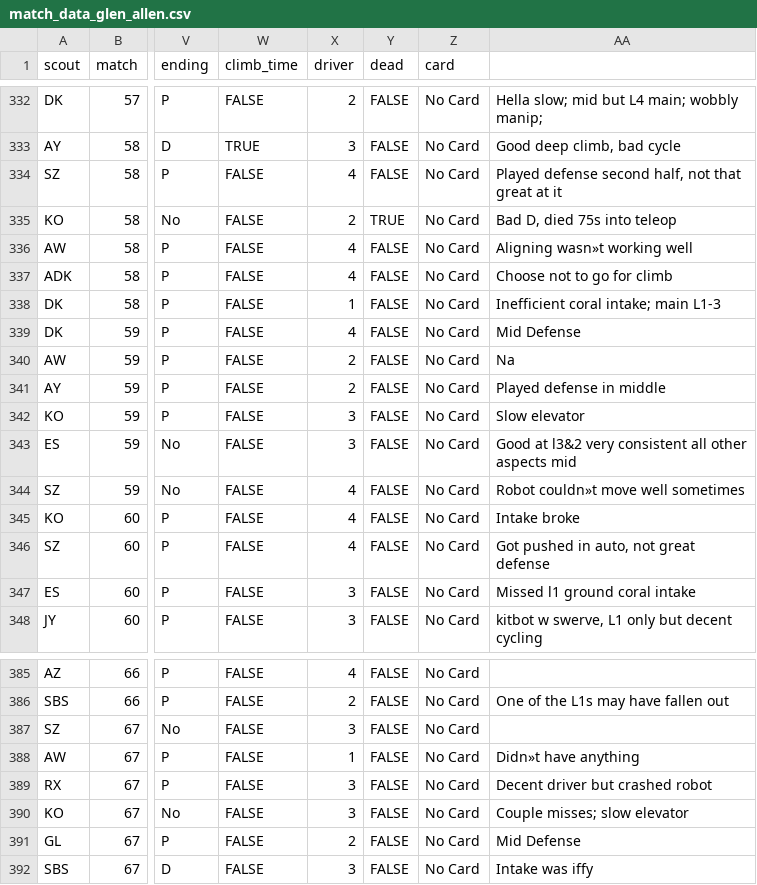
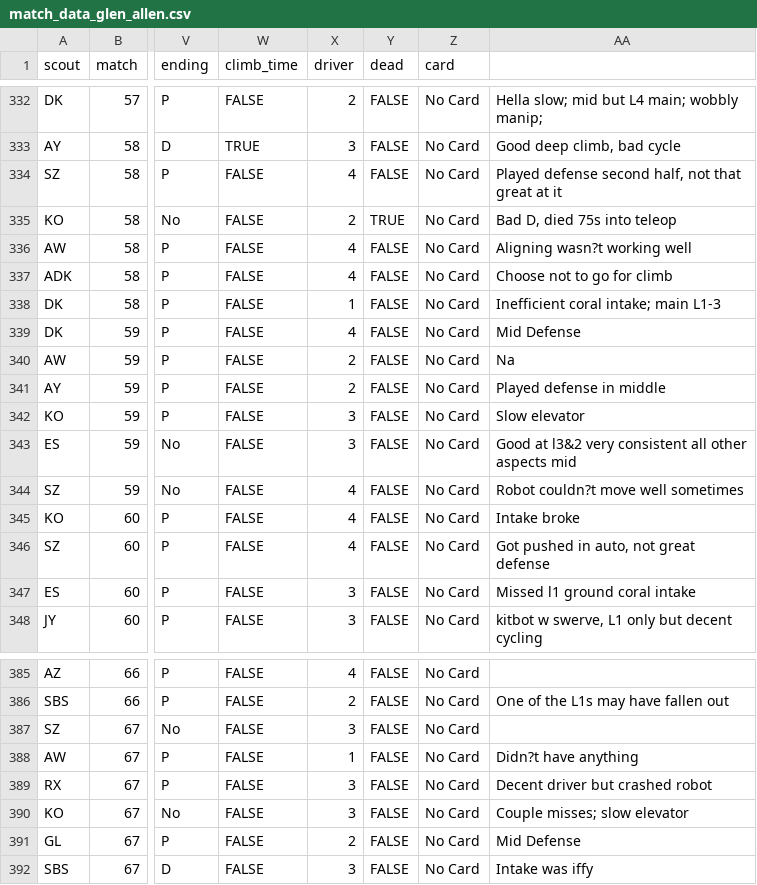
Before and after one commit to blair-robot-project/scouting2025, a CSV file: Shiny App Files/data files/match_data_glen_allen.csv, drawn as a sheet; only a part is shown, gaps mark what is left out; the diff covers the shown part only; the diff names each change by its address in the sheet, - before the commit and + after, or states it on an @@ line.

```diff
--- a/Shiny App Files/data files/match_data_glen_allen.csv
+++ b/Shiny App Files/data files/match_data_glen_allen.csv
-AA336: Aligning wasn»t working well
+AA336: Aligning wasn?t working well
-AA344: Robot couldn»t move well sometimes
+AA344: Robot couldn?t move well sometimes
-AA388: Didn»t have anything
+AA388: Didn?t have anything
```
Also changed, not shown: 5 edited cells elsewhere in this file.
